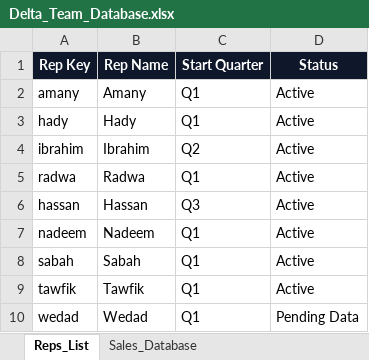
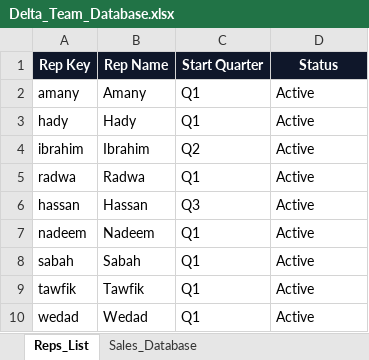
Before and after one commit to hadyfouda/eva-delta-sales-dashboard, an Excel workbook: Delta_Team_Database.xlsx, sheet Reps_List, drawn as a sheet; values as stored, in another font and other column widths than the file's, no borders; the diff names each change by its address in the sheet, - before the commit and + after, or states it on an @@ line.

Commit message:
Update Delta Team sales with Wedad Q1-Q3 files (All 9 reps now active)

```diff
--- a/Delta_Team_Database.xlsx (sheet Reps_List)
+++ b/Delta_Team_Database.xlsx (sheet Reps_List)
-D10 (Status): Pending Data
+D10 (Status): Active
```
Also changed, not shown: sheet Sales_Database, 4 other files.
